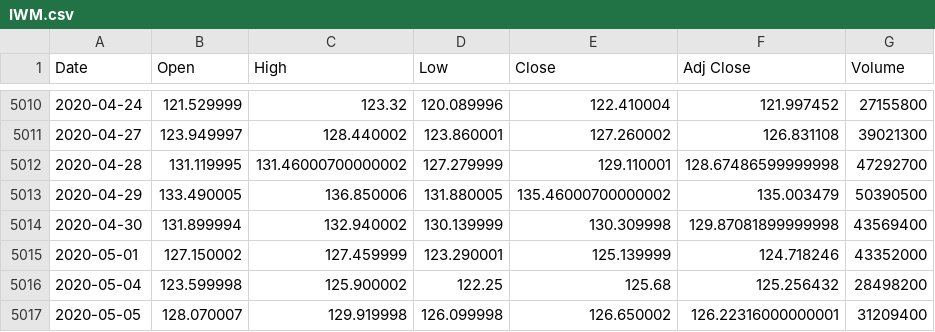
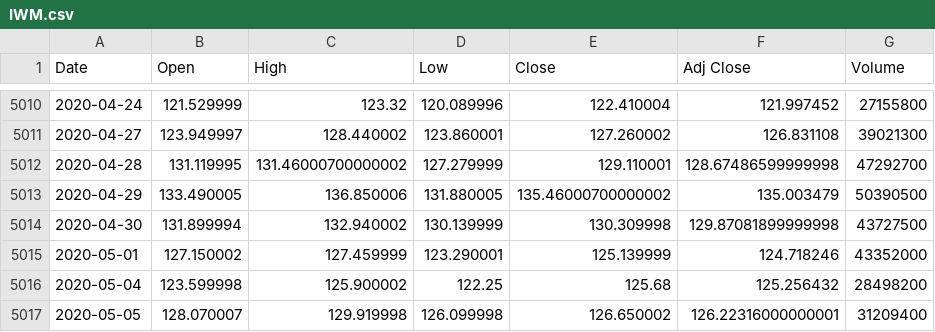
Before and after one commit to dkorsnack/projects, a CSV file: python/research/IWM.csv, drawn as a sheet; only a part is shown, gaps mark what is left out; the diff covers the shown part only.

```diff
--- a/python/research/IWM.csv
+++ b/python/research/IWM.csv
@@ -5013,3 +5013,3 @@ Date,Open,High,Low,Close,Adj Close,Volume
 2020-04-29,133.490005,136.850006,131.880005,135.46000700000002,135.003479,50390500
-2020-04-30,131.899994,132.940002,130.139999,130.309998,129.87081899999998,43569400
+2020-04-30,131.899994,132.940002,130.139999,130.309998,129.87081899999998,43727500
 2020-05-01,127.150002,127.459999,123.290001,125.139999,124.718246,43352000
```
Also changed, not shown: 13 added rows and 17 edited cells elsewhere in this file, python/research/GLD.csv, python/research/SPY.csv, 28 other files.
